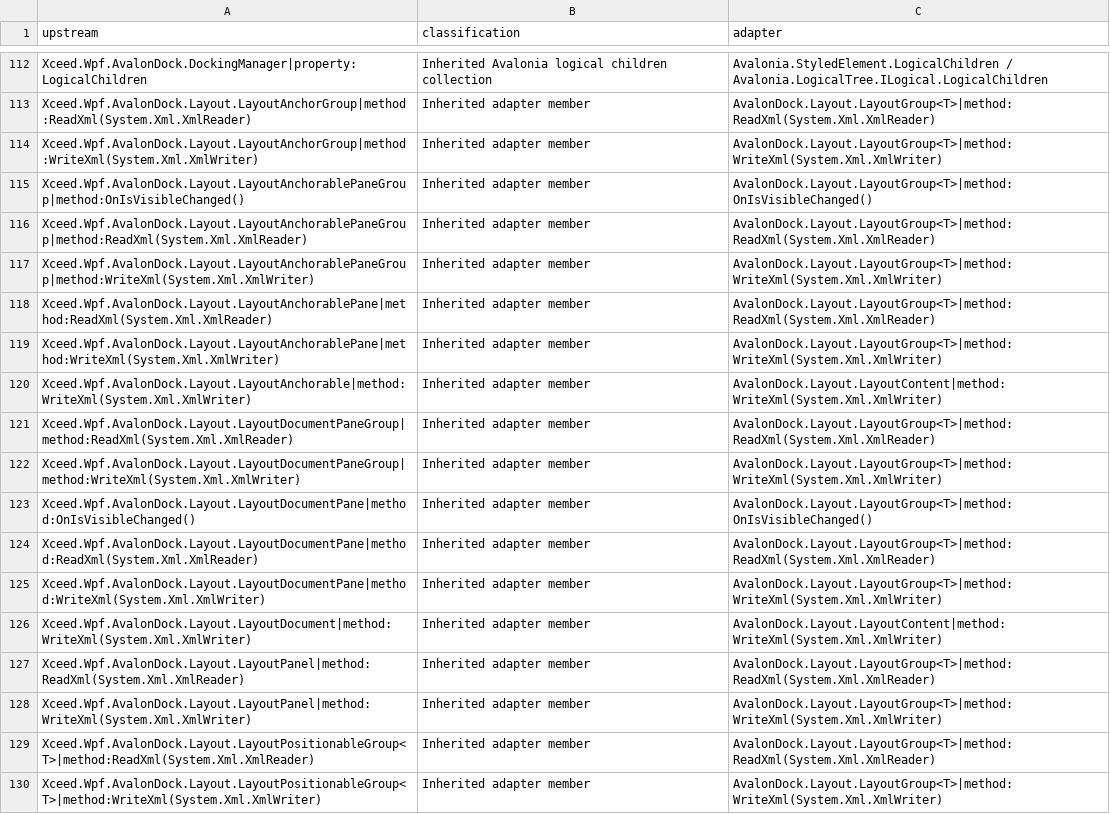
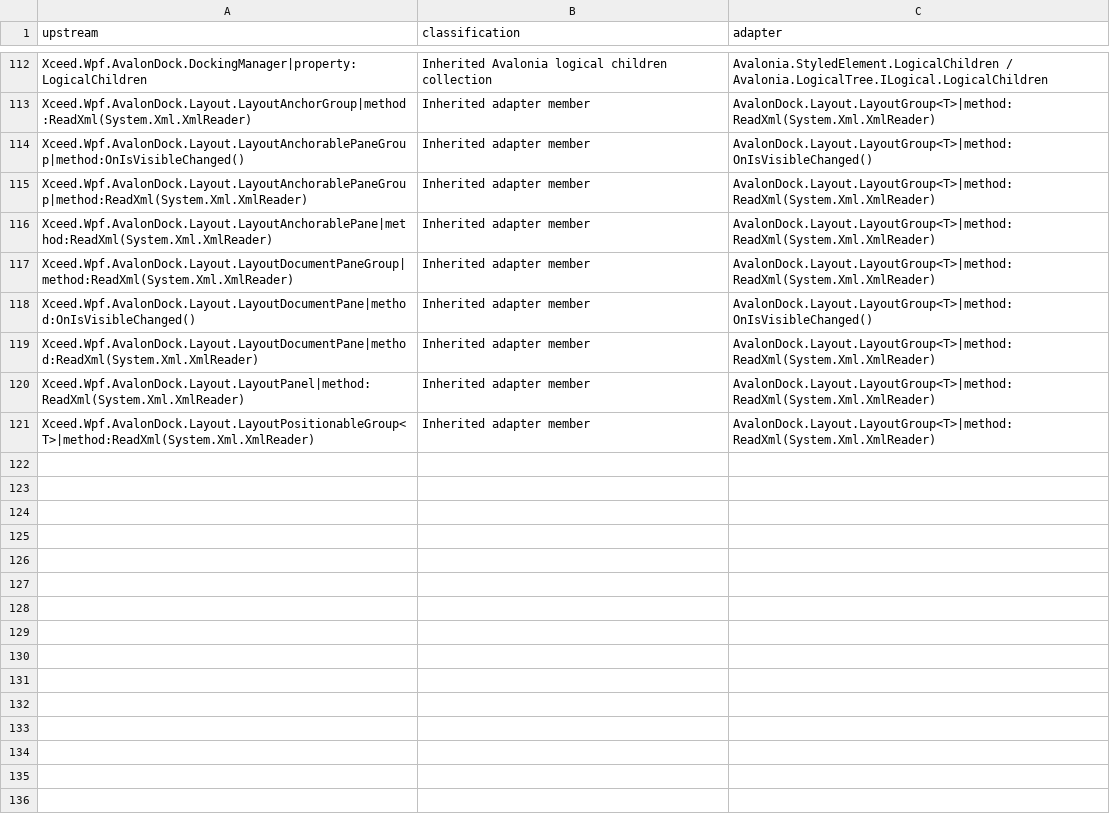
Before and after one commit to wieslawsoltes/Dock, a TSV file: build/AvalonDockApiAudit/portability-review.tsv, drawn as a sheet; only a part is shown, gaps mark what is left out.

Commit message:
Align AvalonDock XML writes with model inheritance and defaults

```diff
--- a/build/AvalonDockApiAudit/portability-review.tsv
+++ b/build/AvalonDockApiAudit/portability-review.tsv
@@ -113,18 +113,9 @@ Xceed.Wpf.AvalonDock.DockingManager|property:LogicalChildren	Inherited Avalonia
 Xceed.Wpf.AvalonDock.Layout.LayoutAnchorGroup|method:ReadXml(System.Xml.XmlReader)	Inherited adapter member	AvalonDock.Layout.LayoutGroup<T>|method:ReadXml(System.Xml.XmlReader)
-Xceed.Wpf.AvalonDock.Layout.LayoutAnchorGroup|method:WriteXml(System.Xml.XmlWriter)	Inherited adapter member	AvalonDock.Layout.LayoutGroup<T>|method:WriteXml(System.Xml.XmlWriter)
 Xceed.Wpf.AvalonDock.Layout.LayoutAnchorablePaneGroup|method:OnIsVisibleChanged()	Inherited adapter member	AvalonDock.Layout.LayoutGroup<T>|method:OnIsVisibleChanged()
 Xceed.Wpf.AvalonDock.Layout.LayoutAnchorablePaneGroup|method:ReadXml(System.Xml.XmlReader)	Inherited adapter member	AvalonDock.Layout.LayoutGroup<T>|method:ReadXml(System.Xml.XmlReader)
-Xceed.Wpf.AvalonDock.Layout.LayoutAnchorablePaneGroup|method:WriteXml(System.Xml.XmlWriter)	Inherited adapter member	AvalonDock.Layout.LayoutGroup<T>|method:WriteXml(System.Xml.XmlWriter)
 Xceed.Wpf.AvalonDock.Layout.LayoutAnchorablePane|method:ReadXml(System.Xml.XmlReader)	Inherited adapter member	AvalonDock.Layout.LayoutGroup<T>|method:ReadXml(System.Xml.XmlReader)
-Xceed.Wpf.AvalonDock.Layout.LayoutAnchorablePane|method:WriteXml(System.Xml.XmlWriter)	Inherited adapter member	AvalonDock.Layout.LayoutGroup<T>|method:WriteXml(System.Xml.XmlWriter)
-Xceed.Wpf.AvalonDock.Layout.LayoutAnchorable|method:WriteXml(System.Xml.XmlWriter)	Inherited adapter member	AvalonDock.Layout.LayoutContent|method:WriteXml(System.Xml.XmlWriter)
 Xceed.Wpf.AvalonDock.Layout.LayoutDocumentPaneGroup|method:ReadXml(System.Xml.XmlReader)	Inherited adapter member	AvalonDock.Layout.LayoutGroup<T>|method:ReadXml(System.Xml.XmlReader)
-Xceed.Wpf.AvalonDock.Layout.LayoutDocumentPaneGroup|method:WriteXml(System.Xml.XmlWriter)	Inherited adapter member	AvalonDock.Layout.LayoutGroup<T>|method:WriteXml(System.Xml.XmlWriter)
 Xceed.Wpf.AvalonDock.Layout.LayoutDocumentPane|method:OnIsVisibleChanged()	Inherited adapter member	AvalonDock.Layout.LayoutGroup<T>|method:OnIsVisibleChanged()
 Xceed.Wpf.AvalonDock.Layout.LayoutDocumentPane|method:ReadXml(System.Xml.XmlReader)	Inherited adapter member	AvalonDock.Layout.LayoutGroup<T>|method:ReadXml(System.Xml.XmlReader)
-Xceed.Wpf.AvalonDock.Layout.LayoutDocumentPane|method:WriteXml(System.Xml.XmlWriter)	Inherited adapter member	AvalonDock.Layout.LayoutGroup<T>|method:WriteXml(System.Xml.XmlWriter)
-Xceed.Wpf.AvalonDock.Layout.LayoutDocument|method:WriteXml(System.Xml.XmlWriter)	Inherited adapter member	AvalonDock.Layout.LayoutContent|method:WriteXml(System.Xml.XmlWriter)
 Xceed.Wpf.AvalonDock.Layout.LayoutPanel|method:ReadXml(System.Xml.XmlReader)	Inherited adapter member	AvalonDock.Layout.LayoutGroup<T>|method:ReadXml(System.Xml.XmlReader)
-Xceed.Wpf.AvalonDock.Layout.LayoutPanel|method:WriteXml(System.Xml.XmlWriter)	Inherited adapter member	AvalonDock.Layout.LayoutGroup<T>|method:WriteXml(System.Xml.XmlWriter)
 Xceed.Wpf.AvalonDock.Layout.LayoutPositionableGroup<T>|method:ReadXml(System.Xml.XmlReader)	Inherited adapter member	AvalonDock.Layout.LayoutGroup<T>|method:ReadXml(System.Xml.XmlReader)
-Xceed.Wpf.AvalonDock.Layout.LayoutPositionableGroup<T>|method:WriteXml(System.Xml.XmlWriter)	Inherited adapter member	AvalonDock.Layout.LayoutGroup<T>|method:WriteXml(System.Xml.XmlWriter)
```
Also changed, not shown: 28 other files.
